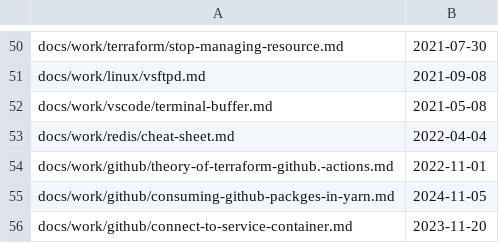
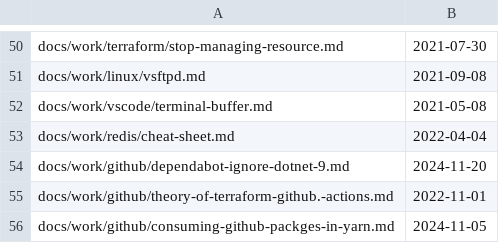
Before and after one commit to westerndevs/western-devs-website, a CSV file: processedFiles.csv, drawn as a sheet; only a part is shown, gaps mark what is left out; the shorter side is filled out with more unchanged rows; the diff names each change by its address in the sheet, - before the commit and + after, or states it on an @@ line.

```diff
--- a/processedFiles.csv
+++ b/processedFiles.csv
+row 54: docs/work/github/dependabot-ignore-dotnet-9.md | 2024-11-20
```
Also changed, not shown: 1 other file.
